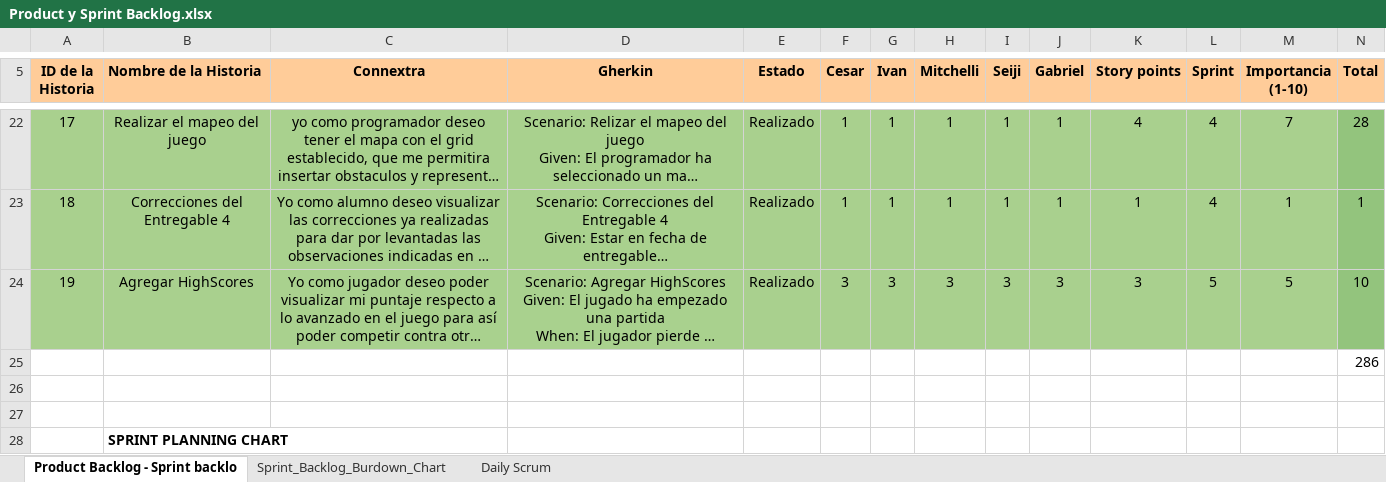
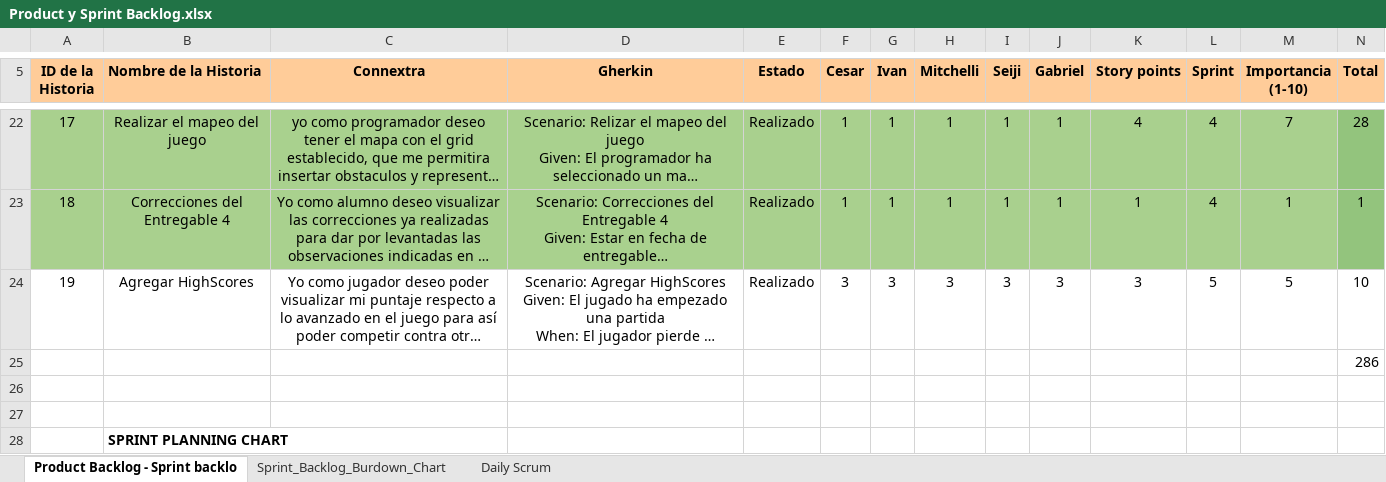
Before and after one commit to is2-team-b/MyGame, an Excel workbook: documentacion/Product y Sprint Backlog.xlsx, sheet Product Backlog - Sprint backlo, drawn as a sheet; only a part is shown, gaps mark what is left out; long unchanged cells end in …; values as stored, in another font and other column widths than the file's, no borders; conditional formats not drawn; the diff covers the shown part only; the diff names each change by its address in the sheet, - before the commit and + after, or states it on an @@ line.

Commit message:
update sprint5

```diff
--- a/documentacion/Product y Sprint Backlog.xlsx (sheet Product Backlog - Sprint backlo)
+++ b/documentacion/Product y Sprint Backlog.xlsx (sheet Product Backlog - Sprint backlo)
-A24:B24 fill: #A9D08E
+A24:B24 fill: none
-C24:D24 fill: #A9D18E
+C24:D24 fill: none
-E24:M24 fill: #A9D08E
+E24:M24 fill: none
-N24 fill: #93C47D
+N24 fill: none
```
Also changed, not shown: cell formats elsewhere in this sheet, charts or pictures.
